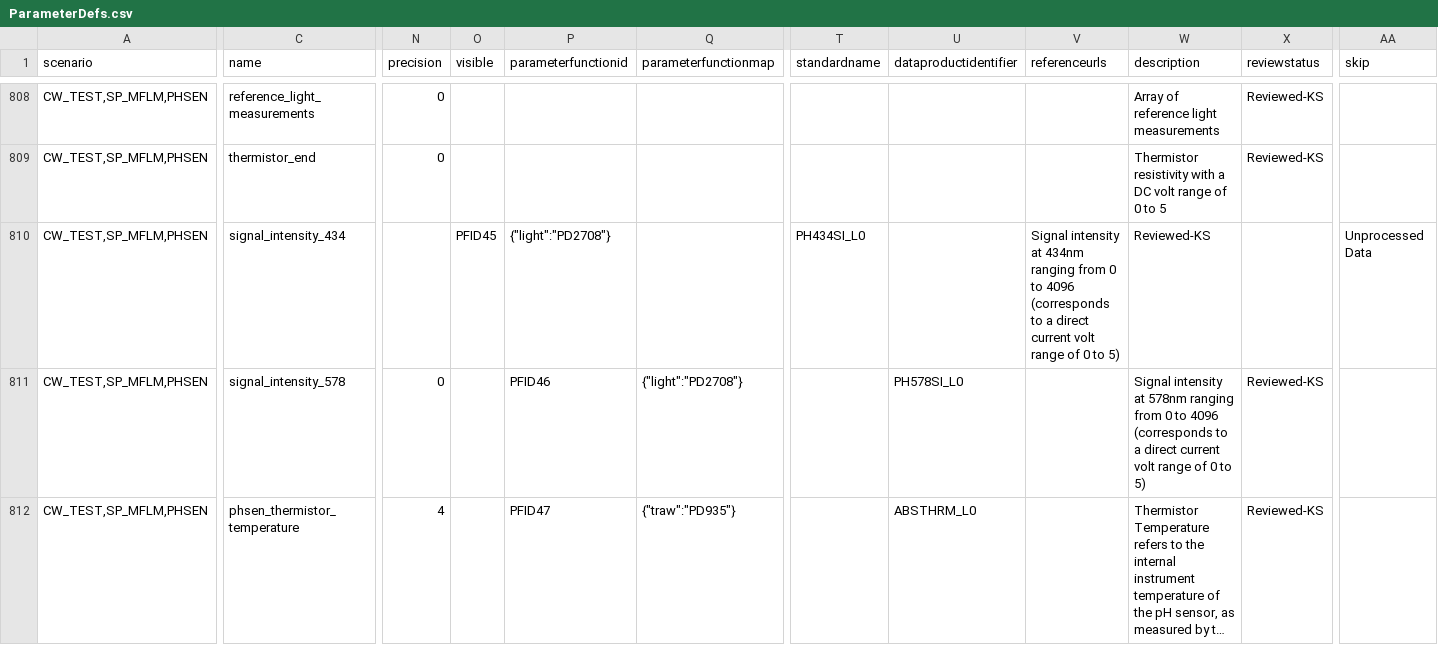
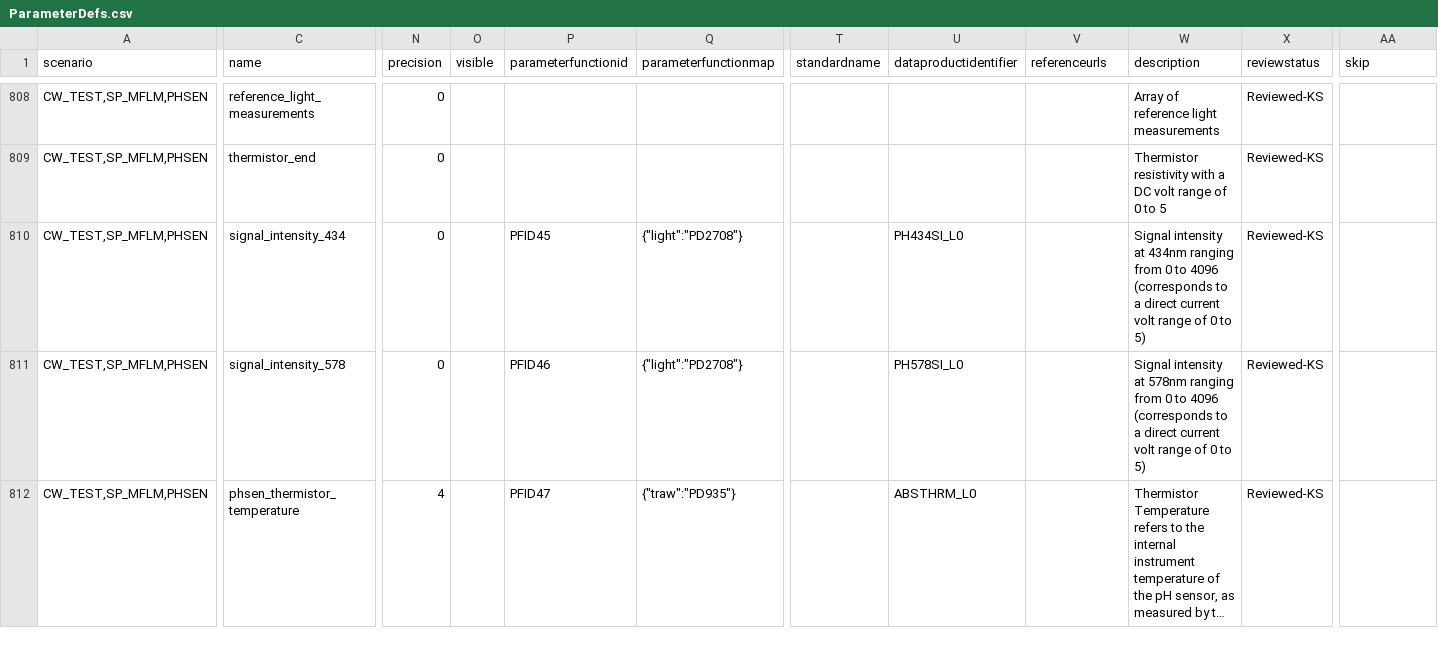
Before and after one commit to oceanobservatories/preload-database, a CSV file: csv/ParameterDefs.csv, drawn as a sheet; only a part is shown, gaps mark what is left out; long unchanged cells end in …; the diff covers the shown part only; the diff names each change by its address in the sheet, - before the commit and + after, or states it on an @@ line.

Commit message:
Fixed dropped column

```diff
--- a/csv/ParameterDefs.csv
+++ b/csv/ParameterDefs.csv
-N810 (precision): (empty)
+N810 (precision): 0
-O810 (visible): PFID45
+O810 (visible): (empty)
-P810 (parameterfunctionid): {"light":"PD2708"}
+P810 (parameterfunctionid): PFID45
-Q810 (parameterfunctionmap): (empty)
+Q810 (parameterfunctionmap): {"light":"PD2708"}
-T810 (standardname): PH434SI_L0
+T810 (standardname): (empty)
-U810 (dataproductidentifier): (empty)
+U810 (dataproductidentifier): PH434SI_L0
-V810 (referenceurls): Signal intensity at 434nm ranging from 0 to 4096 (corresponds to a direct current volt range of 0 to 5)
+V810 (referenceurls): (empty)
-W810 (description): Reviewed-KS
+W810 (description): Signal intensity at 434nm ranging from 0 to 4096 (corresponds to a direct current volt range of 0 to 5)
-X810 (reviewstatus): (empty)
+X810 (reviewstatus): Reviewed-KS
-AA810 (skip): Unprocessed Data
+AA810 (skip): (empty)
```
Also changed, not shown: 2 edited cells elsewhere in this file.
